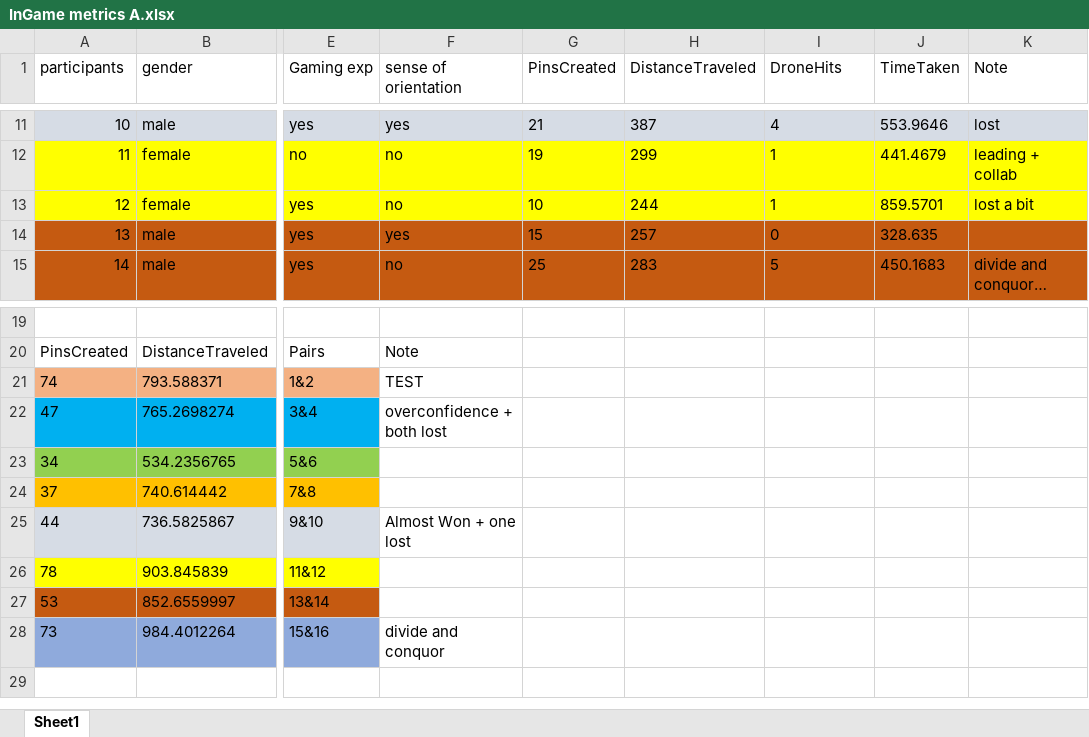
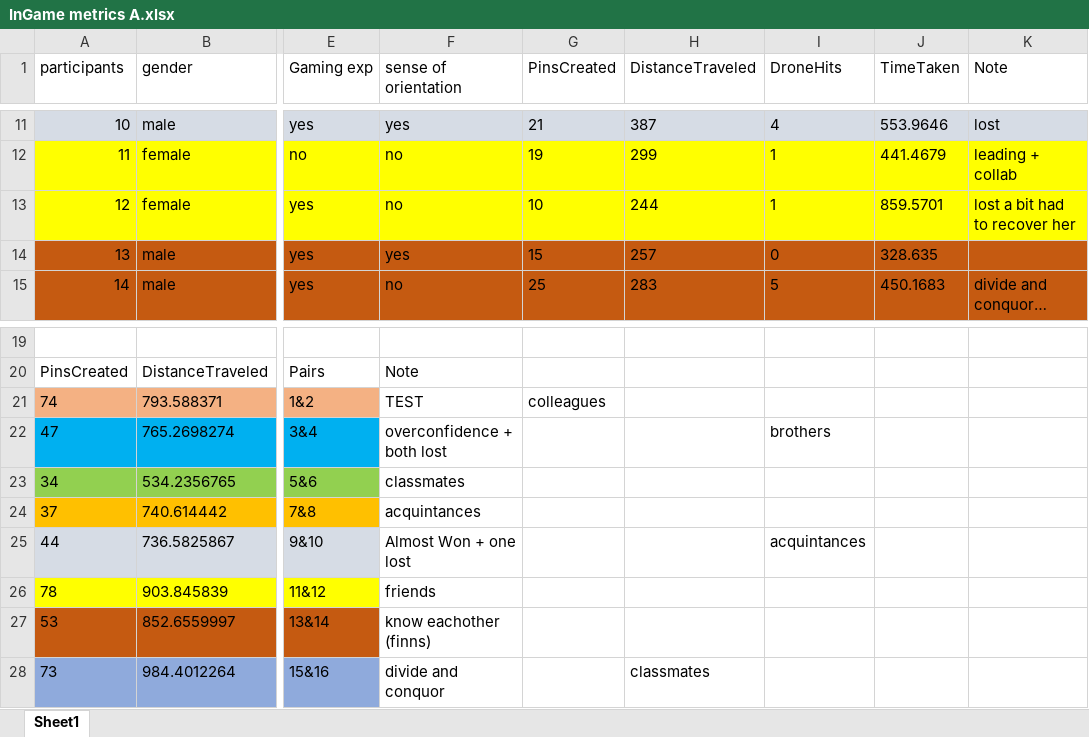
Before and after one commit to khacha329/ARTS-EVALUATION, an Excel workbook: GroupA/InGame metrics A.xlsx, sheet Sheet1, drawn as a sheet; only a part is shown, gaps mark what is left out; long unchanged cells end in …; values as stored, in another font and other column widths than the file's, no borders; the diff names each change by its address in the sheet, - before the commit and + after, or states it on an @@ line.

```diff
--- a/GroupA/InGame metrics A.xlsx (sheet Sheet1)
+++ b/GroupA/InGame metrics A.xlsx (sheet Sheet1)
-K13 (Note): lost a bit
+K13 (Note): lost a bit had to recover her
-G21 (PinsCreated): (empty)
+G21 (PinsCreated): colleagues
-I22 (DroneHits): (empty)
+I22 (DroneHits): brothers
-F23 (sense of orientation): (empty)
+F23 (sense of orientation): classmates
-F24 (sense of orientation): (empty)
+F24 (sense of orientation): acquintances
-I25 (DroneHits): (empty)
+I25 (DroneHits): acquintances
-F26 (sense of orientation): (empty)
+F26 (sense of orientation): friends
-F27 (sense of orientation): (empty)
+F27 (sense of orientation): know eachother (finns)
-H28 (DistanceTraveled): (empty)
+H28 (DistanceTraveled): classmates
```
Also changed, not shown: GroupB/Ingame Metrics B.xlsx.
